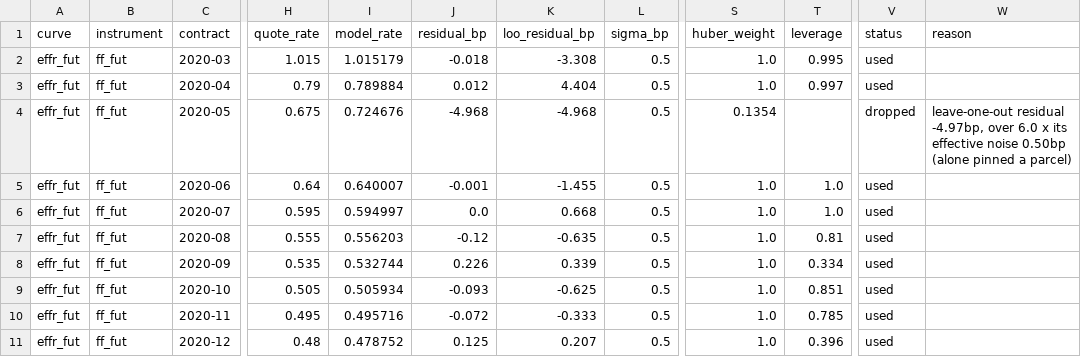
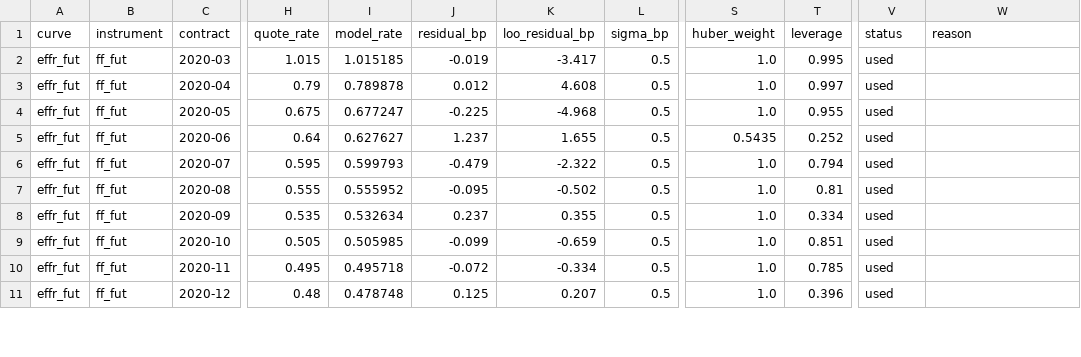
Before and after one commit to adrianchiu1/stir, a CSV file: exports/usd/effr/2020-03-03/instruments.csv, drawn as a sheet; only a part is shown, gaps mark what is left out; the diff covers the shown part only; the diff names each change by its address in the sheet, - before the commit and + after, or states it on an @@ line.

```diff
--- a/exports/usd/effr/2020-03-03/instruments.csv
+++ b/exports/usd/effr/2020-03-03/instruments.csv
-I2 (model_rate): 1.015179
+I2 (model_rate): 1.015185
-J2 (residual_bp): -0.018
+J2 (residual_bp): -0.019
-K2 (loo_residual_bp): -3.308
+K2 (loo_residual_bp): -3.417
-I3 (model_rate): 0.789884
+I3 (model_rate): 0.789878
-K3 (loo_residual_bp): 4.404
+K3 (loo_residual_bp): 4.608
-I4 (model_rate): 0.724676
+I4 (model_rate): 0.677247
-J4 (residual_bp): -4.968
+J4 (residual_bp): -0.225
-S4 (huber_weight): 0.1354
+S4 (huber_weight): 1.0
-T4 (leverage): (empty)
+T4 (leverage): 0.955
-V4 (status): dropped
+V4 (status): used
-W4 (reason): leave-one-out residual -4.97bp, over 6.0 x its effective noise 0.50bp (alone pinned a parcel)
+W4 (reason): (empty)
-I5 (model_rate): 0.640007
+I5 (model_rate): 0.627627
-J5 (residual_bp): -0.001
+J5 (residual_bp): 1.237
-K5 (loo_residual_bp): -1.455
+K5 (loo_residual_bp): 1.655
-S5 (huber_weight): 1.0
+S5 (huber_weight): 0.5435
-T5 (leverage): 1.0
+T5 (leverage): 0.252
-I6 (model_rate): 0.594997
+I6 (model_rate): 0.599793
-J6 (residual_bp): 0.0
+J6 (residual_bp): -0.479
-K6 (loo_residual_bp): 0.668
+K6 (loo_residual_bp): -2.322
-T6 (leverage): 1.0
+T6 (leverage): 0.794
-I7 (model_rate): 0.556203
+I7 (model_rate): 0.555952
-J7 (residual_bp): -0.12
+J7 (residual_bp): -0.095
-K7 (loo_residual_bp): -0.635
+K7 (loo_residual_bp): -0.502
-I8 (model_rate): 0.532744
+I8 (model_rate): 0.532634
-J8 (residual_bp): 0.226
+J8 (residual_bp): 0.237
-K8 (loo_residual_bp): 0.339
+K8 (loo_residual_bp): 0.355
-I9 (model_rate): 0.505934
+I9 (model_rate): 0.505985
-J9 (residual_bp): -0.093
+J9 (residual_bp): -0.099
-K9 (loo_residual_bp): -0.625
+K9 (loo_residual_bp): -0.659
-I10 (model_rate): 0.495716
+I10 (model_rate): 0.495718
-K10 (loo_residual_bp): -0.333
+K10 (loo_residual_bp): -0.334
-I11 (model_rate): 0.478752
+I11 (model_rate): 0.478748
```
Also changed, not shown: 3 edited cells elsewhere in this file, exports/usd/effr/2019-07-30/instruments.csv, exports/usd/effr/2019-07-30/parcels.csv, 15 other files.
